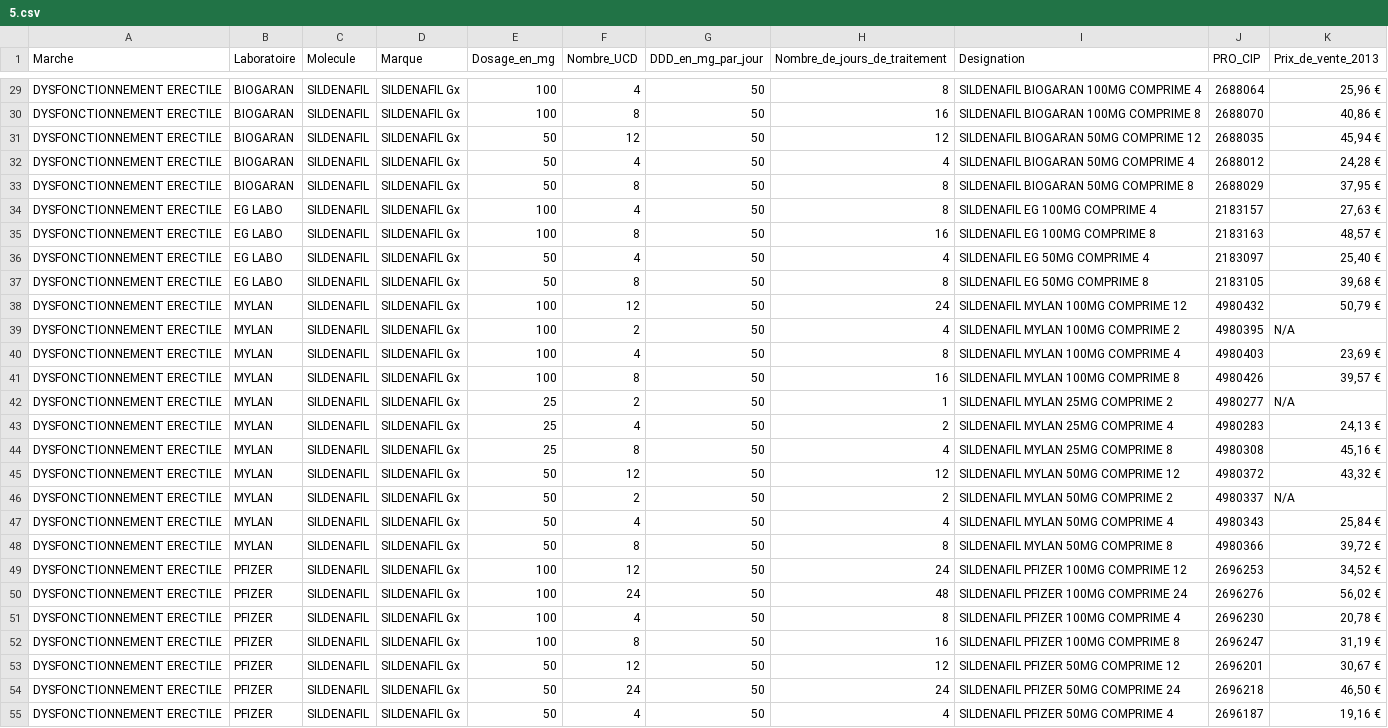
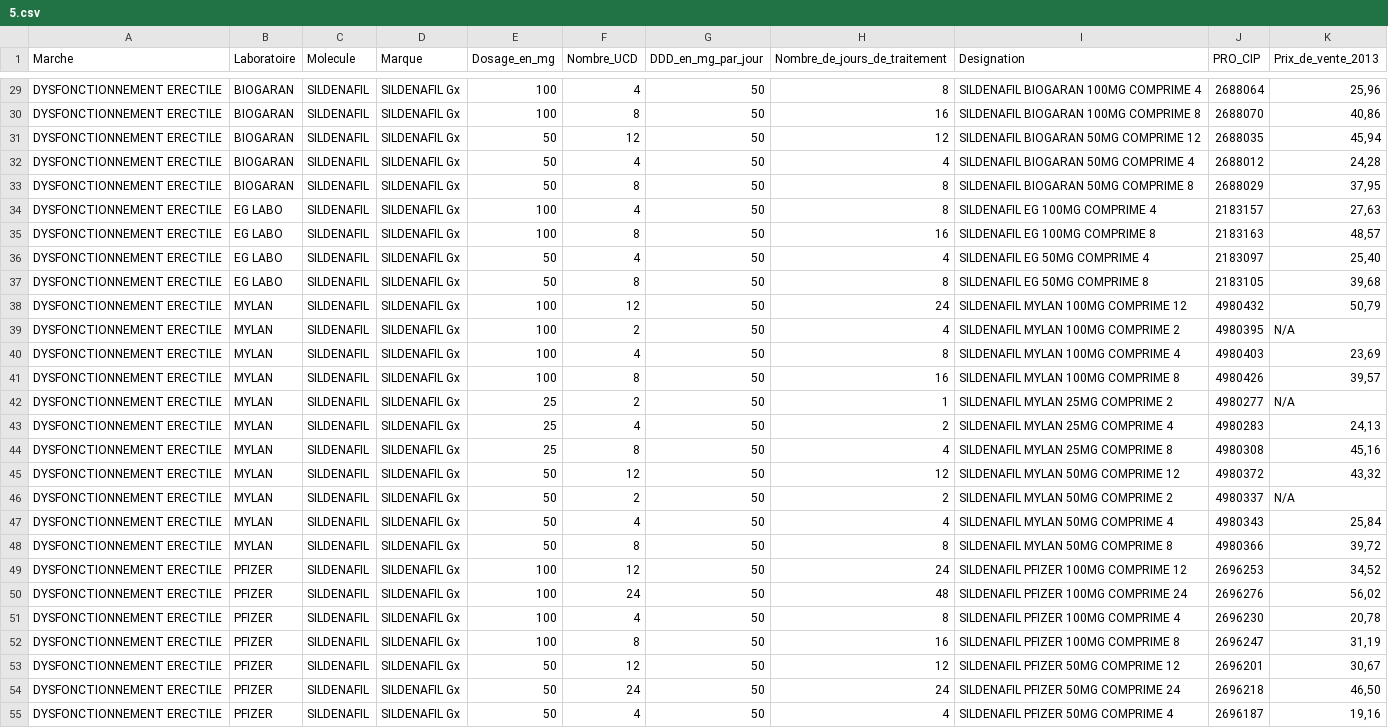
Before and after one commit to AhmedMAME/Pres_vannes, a CSV file: 5.csv, drawn as a sheet; only a part is shown, gaps mark what is left out; the diff covers the shown part only; the diff names each change by its address in the sheet, - before the commit and + after, or states it on an @@ line.

```diff
--- a/5.csv
+++ b/5.csv
-K29 (Prix_de_vente_2013): 25,96 €
+K29 (Prix_de_vente_2013): 25,96
-K30 (Prix_de_vente_2013): 40,86 €
+K30 (Prix_de_vente_2013): 40,86
-K31 (Prix_de_vente_2013): 45,94 €
+K31 (Prix_de_vente_2013): 45,94
-K32 (Prix_de_vente_2013): 24,28 €
+K32 (Prix_de_vente_2013): 24,28
-K33 (Prix_de_vente_2013): 37,95 €
+K33 (Prix_de_vente_2013): 37,95
-K34 (Prix_de_vente_2013): 27,63 €
+K34 (Prix_de_vente_2013): 27,63
-K35 (Prix_de_vente_2013): 48,57 €
+K35 (Prix_de_vente_2013): 48,57
-K36 (Prix_de_vente_2013): 25,40 €
+K36 (Prix_de_vente_2013): 25,40
-K37 (Prix_de_vente_2013): 39,68 €
+K37 (Prix_de_vente_2013): 39,68
-K38 (Prix_de_vente_2013): 50,79 €
+K38 (Prix_de_vente_2013): 50,79
-K40 (Prix_de_vente_2013): 23,69 €
+K40 (Prix_de_vente_2013): 23,69
-K41 (Prix_de_vente_2013): 39,57 €
+K41 (Prix_de_vente_2013): 39,57
-K43 (Prix_de_vente_2013): 24,13 €
+K43 (Prix_de_vente_2013): 24,13
-K44 (Prix_de_vente_2013): 45,16 €
+K44 (Prix_de_vente_2013): 45,16
-K45 (Prix_de_vente_2013): 43,32 €
+K45 (Prix_de_vente_2013): 43,32
-K47 (Prix_de_vente_2013): 25,84 €
+K47 (Prix_de_vente_2013): 25,84
-K48 (Prix_de_vente_2013): 39,72 €
+K48 (Prix_de_vente_2013): 39,72
-K49 (Prix_de_vente_2013): 34,52 €
+K49 (Prix_de_vente_2013): 34,52
-K50 (Prix_de_vente_2013): 56,02 €
+K50 (Prix_de_vente_2013): 56,02
-K51 (Prix_de_vente_2013): 20,78 €
+K51 (Prix_de_vente_2013): 20,78
-K52 (Prix_de_vente_2013): 31,19 €
+K52 (Prix_de_vente_2013): 31,19
-K53 (Prix_de_vente_2013): 30,67 €
+K53 (Prix_de_vente_2013): 30,67
-K54 (Prix_de_vente_2013): 46,50 €
+K54 (Prix_de_vente_2013): 46,50
-K55 (Prix_de_vente_2013): 19,16 €
+K55 (Prix_de_vente_2013): 19,16
```
Also changed, not shown: 65 edited cells elsewhere in this file, 1 other file.
